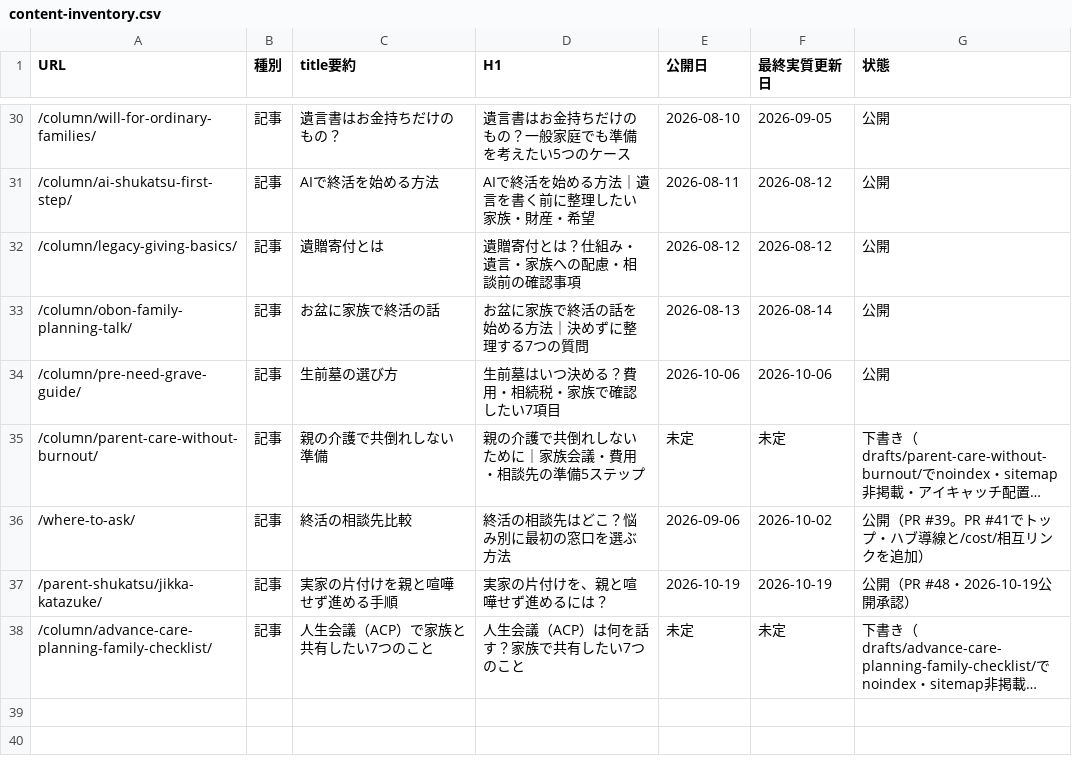
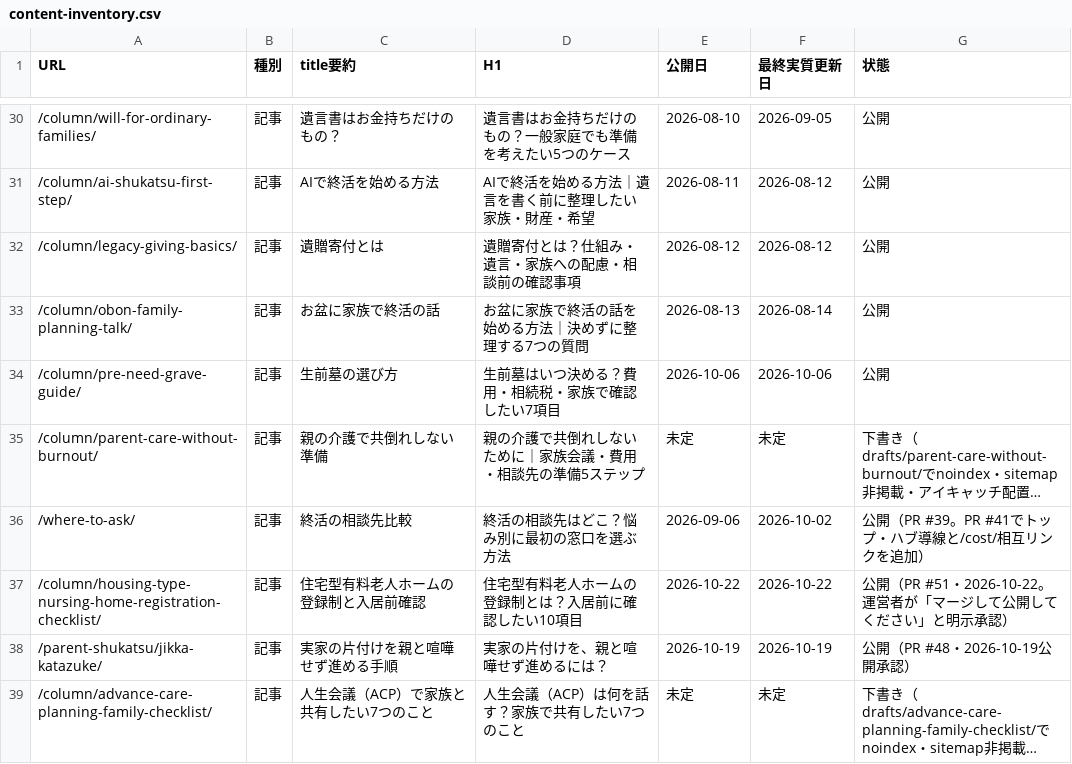
Before and after one commit to tfqys680-jpg/shukatsu-site, a CSV file: docs/seo/content-inventory.csv, drawn as a sheet; only a part is shown, gaps mark what is left out; long unchanged cells end in ….

```diff
--- a/docs/seo/content-inventory.csv
+++ b/docs/seo/content-inventory.csv
@@ -36,2 +36,3 @@ URL,種別,title要約,H1,公開日,最終実質更新日,状態
 /where-to-ask/,記事,終活の相談先比較,終活の相談先はどこ？悩み別に最初の窓口を選ぶ方法,2026-09-06,2026-10-02,公開（PR #39。PR #41でトップ・ハブ導線と/cost/相互リンクを追加）
+/column/housing-type-nursing-home-registration-checklist/,記事,住宅型有料老人ホームの登録制と入居前確認,住宅型有料老人ホームの登録制とは？入居前に確認したい10項目,2026-10-22,2026-10-22,公開（PR #51・2026-10-22。運営者が「マージして公開してください」と明示承認）
 /parent-shukatsu/jikka-katazuke/,記事,実家の片付けを親と喧嘩せず進める手順,実家の片付けを、親と喧嘩せず進めるには？,2026-10-19,2026-10-19,公開（PR #48・2026-10-19公開承認）
```
Also changed, not shown: docs/seo/editorial-calendar.csv, docs/seo/internal-link-map.csv, 12 other files.
